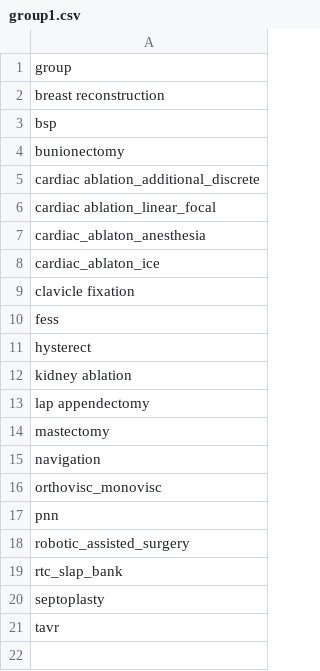
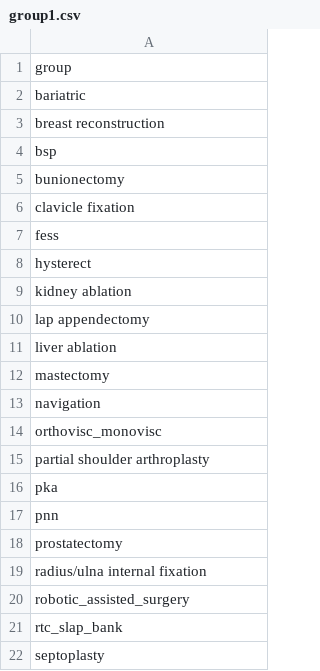
Before and after one commit to Shruti-Kaushal/Prediction-of-commercial-insurance-payments-for-surgical-procedure-using-DataRobot, a CSV file: Kmeans_clusters/standardized/group1.csv, drawn as a sheet; removed rows and columns are numbered as before the commit, all else as after; the diff names each change by its address in the sheet, - before the commit and + after, or states it on an @@ line.

```diff
--- a/Kmeans_clusters/standardized/group1.csv
+++ b/Kmeans_clusters/standardized/group1.csv
+row 2: bariatric
-row 5: cardiac ablation_additional_discrete
-row 6: cardiac ablation_linear_focal
-row 7: cardiac_ablaton_anesthesia
-row 8: cardiac_ablaton_ice
+row 11: liver ablation
+row 15: partial shoulder arthroplasty
+row 16: pka
+row 18: prostatectomy
+row 19: radius/ulna internal fixation
-row 21: tavr
```
Also changed, not shown: Kmeans_clusters/standardized/group0.csv, 13 other files.
